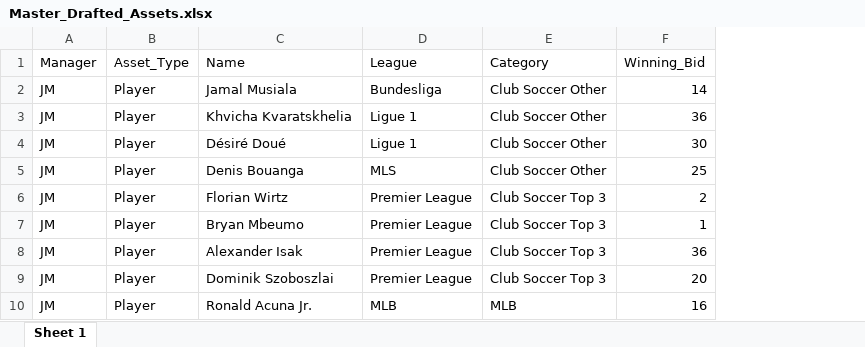
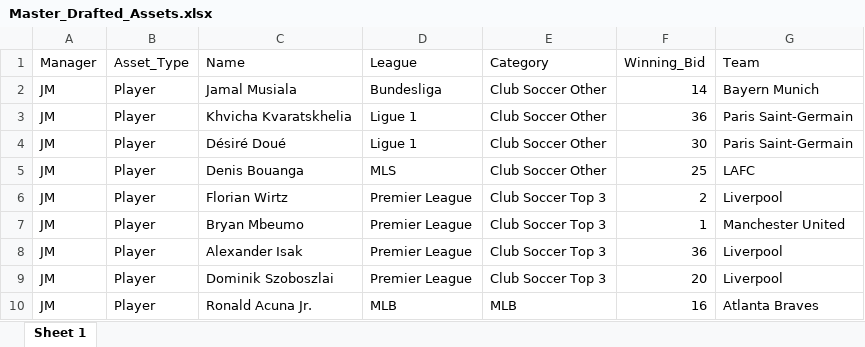
Before and after one commit to smeredith15/whul, an Excel workbook: Master_Drafted_Assets.xlsx, sheet Sheet 1, drawn as a sheet; only a part is shown; values as stored, in another font and other column widths than the file's, no borders; the diff names each change by its address in the sheet, - before the commit and + after, or states it on an @@ line.

Commit message:
Add files via upload

```diff
--- a/Master_Drafted_Assets.xlsx (sheet Sheet 1)
+++ b/Master_Drafted_Assets.xlsx (sheet Sheet 1)
+column G (Team), rows 2-10: Bayern Munich | Paris Saint-Germain | Paris Saint-Germain | LAFC | Liverpool | Manchester United | Liverpool | Liverpool | Atlanta Braves
```
